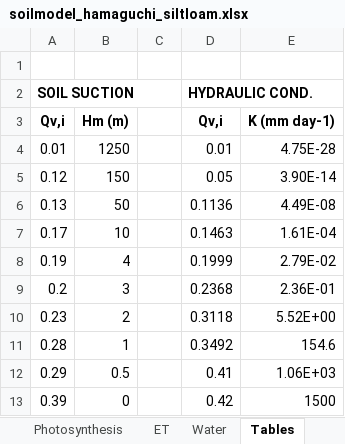
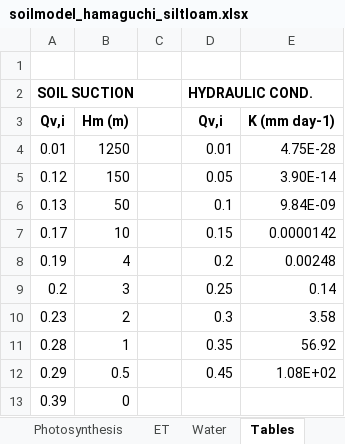
Before and after one commit to yo080628/GrowthPlantModel, an Excel workbook: soilmodel_hamaguchi_siltloam.xlsx, sheet Tables, drawn as a sheet; values as stored, in another font and other column widths than the file's, no borders; the diff names each change by its address in the sheet, - before the commit and + after, or states it on an @@ line.

```diff
--- a/soilmodel_hamaguchi_siltloam.xlsx (sheet Tables)
+++ b/soilmodel_hamaguchi_siltloam.xlsx (sheet Tables)
-D6: 0.1136
+D6: 0.1
-E6: 4.49E-08
+E6: 9.84E-09
-D7: 0.1463
+D7: 0.15
-E7: 1.61E-04
+E7: 0.0000142
-D8: 0.1999
+D8: 0.2
-E8: 2.79E-02
+E8: 0.00248
-D9: 0.2368
+D9: 0.25
-E9: 2.36E-01
+E9: 0.14
-D10: 0.3118
+D10: 0.3
-E10: 5.52E+00
+E10: 3.58
-D11: 0.3492
+D11: 0.35
-E11: 154.6
+E11: 56.92
-D12: 0.41
+D12: 0.45
-E12: 1.06E+03
+E12: 1.08E+02
-D13: 0.42
+D13: (empty)
-E13: 1500
+E13: (empty)
```
Also changed, not shown: sheet Output, sheet Water, sheet ET, sheet Photosynthesis, sheet Control, formulas that keep their value, charts or pictures.
